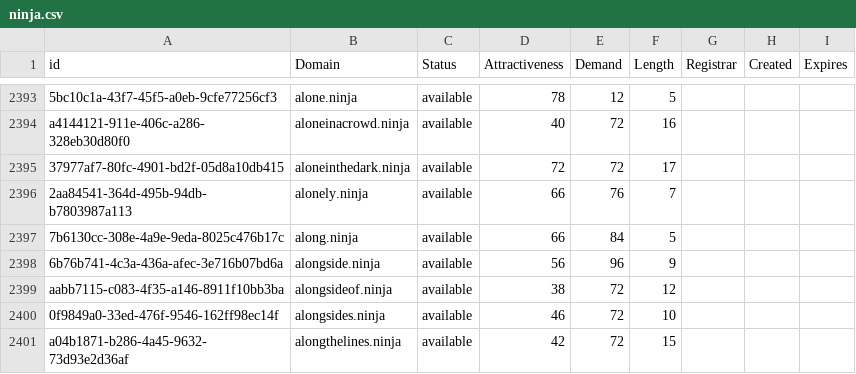
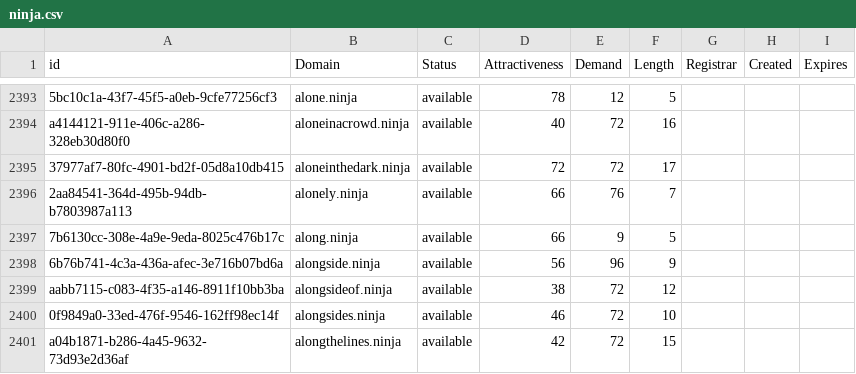
Before and after one commit to UniqueDomains/ninja-oneword-domains, a CSV file: ninja.csv, drawn as a sheet; only a part is shown, gaps mark what is left out.

Commit message:
Domains update

```diff
--- a/ninja.csv
+++ b/ninja.csv
@@ -2396,3 +2396,3 @@ a4144121-911e-406c-a286-328eb30d80f0,aloneinacrowd.ninja,available,40,72,16,,,
 2aa84541-364d-495b-94db-b7803987a113,alonely.ninja,available,66,76,7,,,
-7b6130cc-308e-4a9e-9eda-8025c476b17c,along.ninja,available,66,84,5,,,
+7b6130cc-308e-4a9e-9eda-8025c476b17c,along.ninja,available,66,9,5,,,
 6b76b741-4c3a-436a-afec-3e716b07bd6a,alongside.ninja,available,56,96,9,,,
```
Also changed, not shown: 2 other files.
